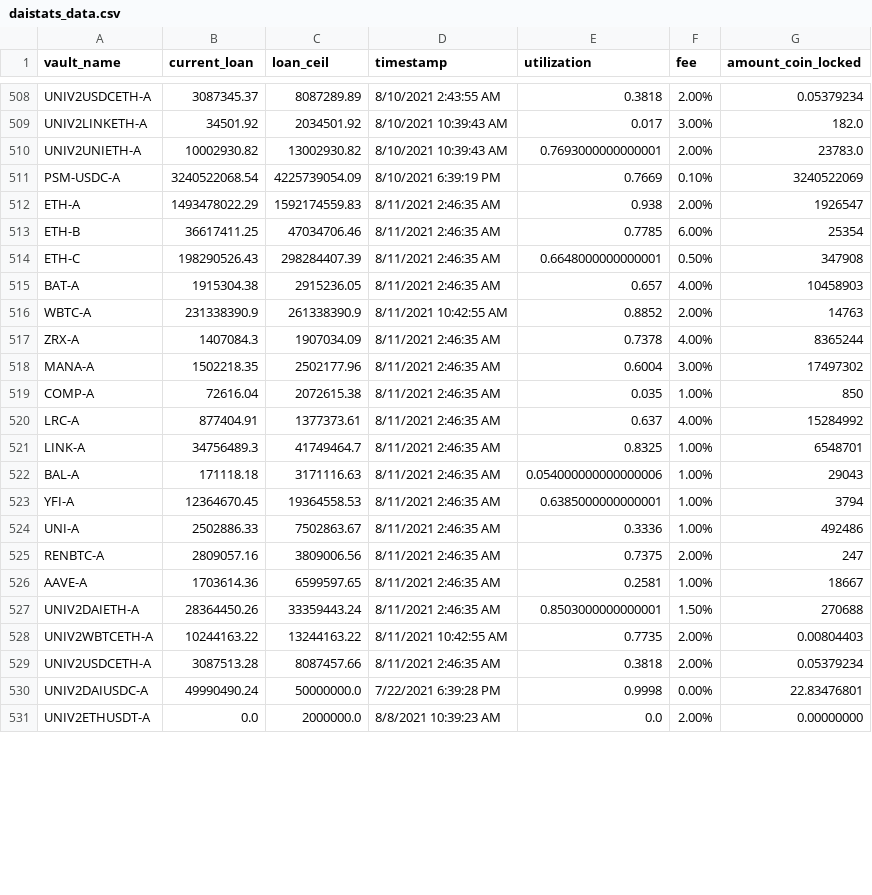
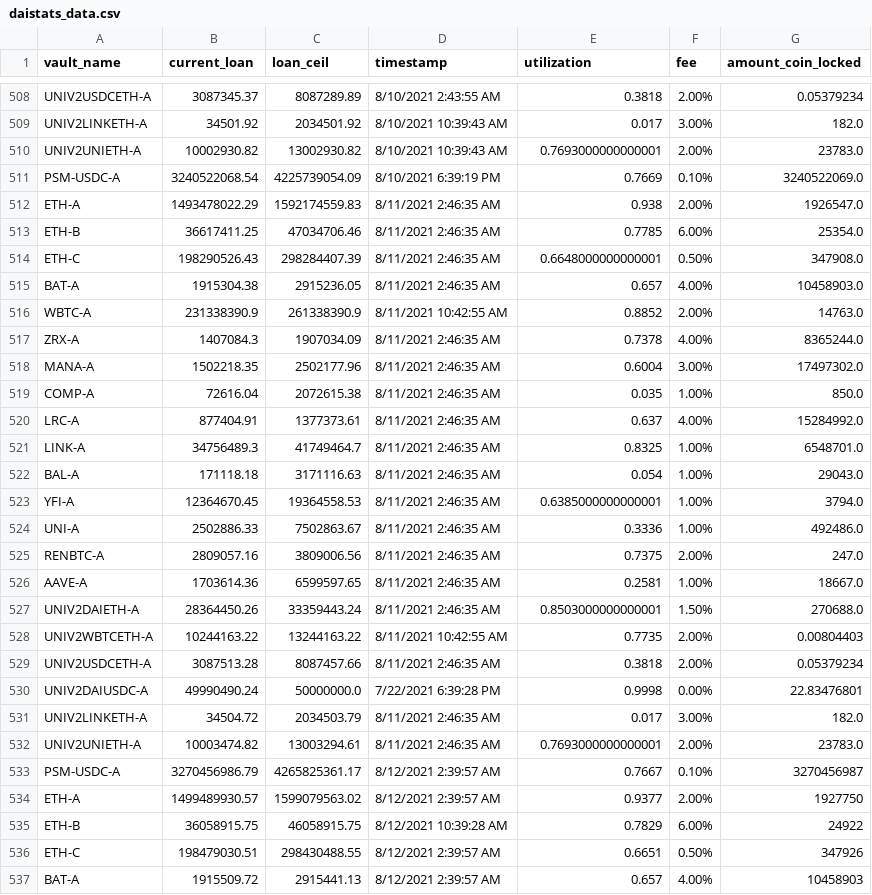
Before and after one commit to geniusnhu/daistats, a CSV file: daistats_data.csv, drawn as a sheet; only a part is shown, gaps mark what is left out; the shorter side is filled out with more unchanged rows; the diff covers the shown part only.

```diff
--- a/daistats_data.csv
+++ b/daistats_data.csv
@@ -510,19 +510,19 @@ UNIV2LINKETH-A,34501.92,2034501.92,8/10/2021 10:39:43 AM,0.017,3.00%,182.0
 UNIV2UNIETH-A,10002930.82,13002930.82,8/10/2021 10:39:43 AM,0.7693000000000001,2.00%,23783.0
-PSM-USDC-A,3240522068.54,4225739054.09,8/10/2021 6:39:19 PM,0.7669,0.10%,3240522069
-ETH-A,1493478022.29,1592174559.83,8/11/2021 2:46:35 AM,0.938,2.00%,1926547
-ETH-B,36617411.25,47034706.46,8/11/2021 2:46:35 AM,0.7785,6.00%,25354
-ETH-C,198290526.43,298284407.39,8/11/2021 2:46:35 AM,0.6648000000000001,0.50%,347908
-BAT-A,1915304.38,2915236.05,8/11/2021 2:46:35 AM,0.657,4.00%,10458903
-WBTC-A,231338390.9,261338390.9,8/11/2021 10:42:55 AM,0.8852,2.00%,14763
-ZRX-A,1407084.3,1907034.09,8/11/2021 2:46:35 AM,0.7378,4.00%,8365244
-MANA-A,1502218.35,2502177.96,8/11/2021 2:46:35 AM,0.6004,3.00%,17497302
-COMP-A,72616.04,2072615.38,8/11/2021 2:46:35 AM,0.035,1.00%,850
-LRC-A,877404.91,1377373.61,8/11/2021 2:46:35 AM,0.637,4.00%,15284992
-LINK-A,34756489.3,41749464.7,8/11/2021 2:46:35 AM,0.8325,1.00%,6548701
-BAL-A,171118.18,3171116.63,8/11/2021 2:46:35 AM,0.054000000000000006,1.00%,29043
-YFI-A,12364670.45,19364558.53,8/11/2021 2:46:35 AM,0.6385000000000001,1.00%,3794
-UNI-A,2502886.33,7502863.67,8/11/2021 2:46:35 AM,0.3336,1.00%,492486
-RENBTC-A,2809057.16,3809006.56,8/11/2021 2:46:35 AM,0.7375,2.00%,247
-AAVE-A,1703614.36,6599597.65,8/11/2021 2:46:35 AM,0.2581,1.00%,18667
-UNIV2DAIETH-A,28364450.26,33359443.24,8/11/2021 2:46:35 AM,0.8503000000000001,1.50%,270688
+PSM-USDC-A,3240522068.54,4225739054.09,8/10/2021 6:39:19 PM,0.7669,0.10%,3240522069.0
+ETH-A,1493478022.29,1592174559.83,8/11/2021 2:46:35 AM,0.938,2.00%,1926547.0
+ETH-B,36617411.25,47034706.46,8/11/2021 2:46:35 AM,0.7785,6.00%,25354.0
+ETH-C,198290526.43,298284407.39,8/11/2021 2:46:35 AM,0.6648000000000001,0.50%,347908.0
+BAT-A,1915304.38,2915236.05,8/11/2021 2:46:35 AM,0.657,4.00%,10458903.0
+WBTC-A,231338390.9,261338390.9,8/11/2021 10:42:55 AM,0.8852,2.00%,14763.0
+ZRX-A,1407084.3,1907034.09,8/11/2021 2:46:35 AM,0.7378,4.00%,8365244.0
+MANA-A,1502218.35,2502177.96,8/11/2021 2:46:35 AM,0.6004,3.00%,17497302.0
+COMP-A,72616.04,2072615.38,8/11/2021 2:46:35 AM,0.035,1.00%,850.0
+LRC-A,877404.91,1377373.61,8/11/2021 2:46:35 AM,0.637,4.00%,15284992.0
+LINK-A,34756489.3,41749464.7,8/11/2021 2:46:35 AM,0.8325,1.00%,6548701.0
+BAL-A,171118.18,3171116.63,8/11/2021 2:46:35 AM,0.054,1.00%,29043.0
+YFI-A,12364670.45,19364558.53,8/11/2021 2:46:35 AM,0.6385000000000001,1.00%,3794.0
+UNI-A,2502886.33,7502863.67,8/11/2021 2:46:35 AM,0.3336,1.00%,492486.0
+RENBTC-A,2809057.16,3809006.56,8/11/2021 2:46:35 AM,0.7375,2.00%,247.0
+AAVE-A,1703614.36,6599597.65,8/11/2021 2:46:35 AM,0.2581,1.00%,18667.0
+UNIV2DAIETH-A,28364450.26,33359443.24,8/11/2021 2:46:35 AM,0.8503000000000001,1.50%,270688.0
 UNIV2WBTCETH-A,10244163.22,13244163.22,8/11/2021 10:42:55 AM,0.7735,2.00%,0.00804403
@@ -530 +530,8 @@ UNIV2USDCETH-A,3087513.28,8087457.66,8/11/2021 2:46:35 AM,0.3818,2.00%,0.0537923
 UNIV2DAIUSDC-A,49990490.24,50000000.0,7/22/2021 6:39:28 PM,0.9998,0.00%,22.83476801
+UNIV2LINKETH-A,34504.72,2034503.79,8/11/2021 2:46:35 AM,0.017,3.00%,182.0
+UNIV2UNIETH-A,10003474.82,13003294.61,8/11/2021 2:46:35 AM,0.7693000000000001,2.00%,23783.0
+PSM-USDC-A,3270456986.79,4265825361.17,8/12/2021 2:39:57 AM,0.7667,0.10%,3270456987
+ETH-A,1499489930.57,1599079563.02,8/12/2021 2:39:57 AM,0.9377,2.00%,1927750
+ETH-B,36058915.75,46058915.75,8/12/2021 10:39:28 AM,0.7829,6.00%,24922
+ETH-C,198479030.51,298430488.55,8/12/2021 2:39:57 AM,0.6651,0.50%,347926
+BAT-A,1915509.72,2915441.13,8/12/2021 2:39:57 AM,0.657,4.00%,10458903
```
Also changed, not shown: 15 added rows and 6 edited cells elsewhere in this file, BTC_price.csv, rich_wallet.csv.
